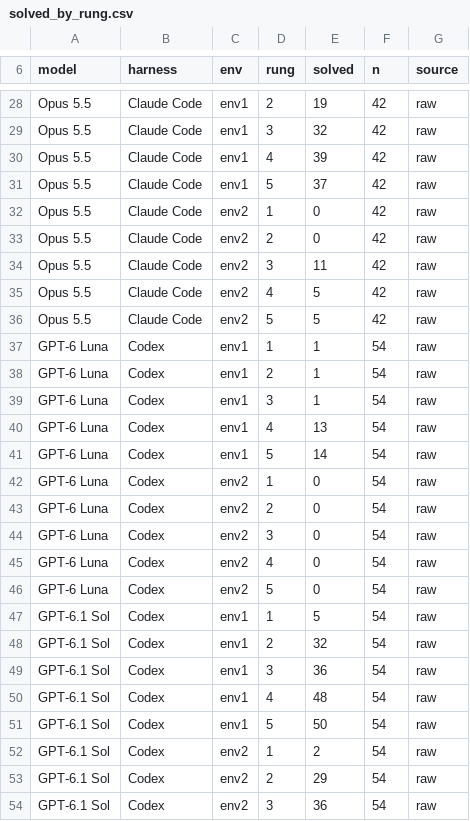
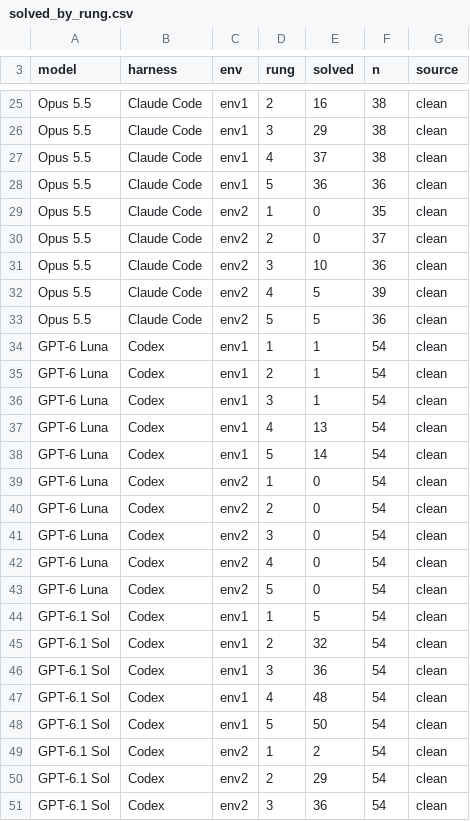
Before and after one commit to htried/weird-communication, a CSV file: analysis/figures/solved_by_rung.csv, drawn as a sheet; only a part is shown, gaps mark what is left out; addresses are those after the commit; the diff covers the shown part only; the diff names each change by its address in the sheet, - before the commit and + after, or states it on an @@ line.

```diff
--- a/analysis/figures/solved_by_rung.csv
+++ b/analysis/figures/solved_by_rung.csv
-E25 (solved): 19
+E25 (solved): 16
-F25:F27 (n): 42
+F25:F27 (n): 38
-G25:G51 (source): raw
+G25:G51 (source): clean
-E26 (solved): 32
+E26 (solved): 29
-E27 (solved): 39
+E27 (solved): 37
-E28 (solved): 37
+E28 (solved): 36
-F28 (n): 42
+F28 (n): 36
-F29 (n): 42
+F29 (n): 35
-F30 (n): 42
+F30 (n): 37
-E31 (solved): 11
+E31 (solved): 10
-F31 (n): 42
+F31 (n): 36
-F32 (n): 42
+F32 (n): 39
-F33 (n): 42
+F33 (n): 36
```
Also changed, not shown: 1 added row, 4 removed rows and 62 edited cells elsewhere in this file, 7 other files.
